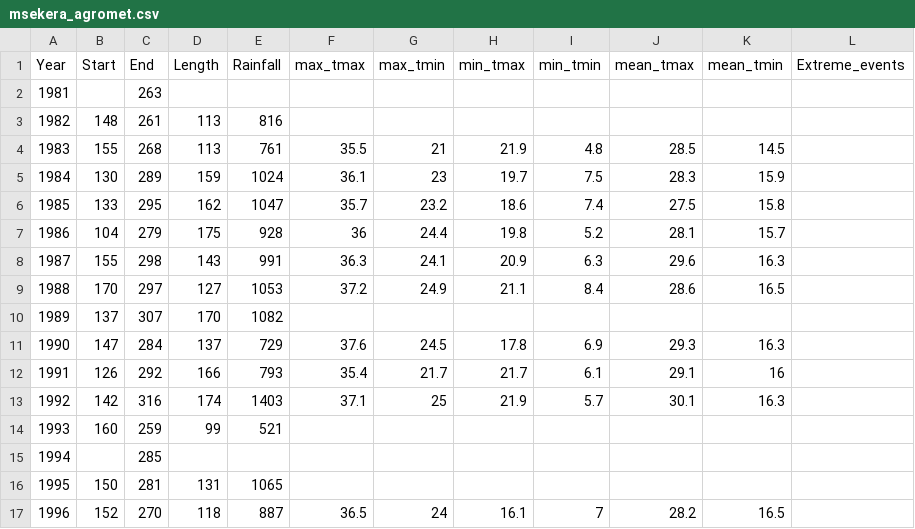
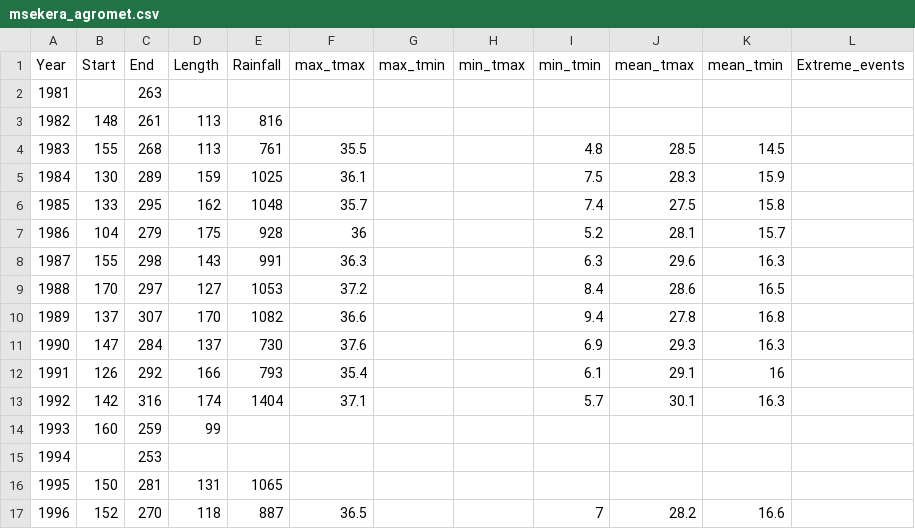
Before and after one commit to e-picsa/picsa-apps, a CSV file: apps/picsa-tools/climate-tool/src/assets/summaries/zm/msekera_agromet.csv, drawn as a sheet; only a part is shown; the diff covers the shown part only.

```diff
--- a/apps/picsa-tools/climate-tool/src/assets/summaries/zm/msekera_agromet.csv
+++ b/apps/picsa-tools/climate-tool/src/assets/summaries/zm/msekera_agromet.csv
@@ -3,15 +3,15 @@ Year,Start,End,Length,Rainfall,max_tmax,max_tmin,min_tmax,min_tmin,mean_tmax,mea
 1982,148,261,113,816,,,,,,,
-1983,155,268,113,761,35.5,21,21.9,4.8,28.5,14.5,
-1984,130,289,159,1024,36.1,23,19.7,7.5,28.3,15.9,
-1985,133,295,162,1047,35.7,23.2,18.6,7.4,27.5,15.8,
-1986,104,279,175,928,36,24.4,19.8,5.2,28.1,15.7,
-1987,155,298,143,991,36.3,24.1,20.9,6.3,29.6,16.3,
-1988,170,297,127,1053,37.2,24.9,21.1,8.4,28.6,16.5,
-1989,137,307,170,1082,,,,,,,
-1990,147,284,137,729,37.6,24.5,17.8,6.9,29.3,16.3,
-1991,126,292,166,793,35.4,21.7,21.7,6.1,29.1,16,
-1992,142,316,174,1403,37.1,25,21.9,5.7,30.1,16.3,
-1993,160,259,99,521,,,,,,,
-1994,,285,,,,,,,,,
+1983,155,268,113,761,35.5,,,4.8,28.5,14.5,
+1984,130,289,159,1025,36.1,,,7.5,28.3,15.9,
+1985,133,295,162,1048,35.7,,,7.4,27.5,15.8,
+1986,104,279,175,928,36,,,5.2,28.1,15.7,
+1987,155,298,143,991,36.3,,,6.3,29.6,16.3,
+1988,170,297,127,1053,37.2,,,8.4,28.6,16.5,
+1989,137,307,170,1082,36.6,,,9.4,27.8,16.8,
+1990,147,284,137,730,37.6,,,6.9,29.3,16.3,
+1991,126,292,166,793,35.4,,,6.1,29.1,16,
+1992,142,316,174,1404,37.1,,,5.7,30.1,16.3,
+1993,160,259,99,,,,,,,,
+1994,,253,,,,,,,,,
 1995,150,281,131,1065,,,,,,,
-1996,152,270,118,887,36.5,24,16.1,7,28.2,16.5,
+1996,152,270,118,887,36.5,,,7,28.2,16.6,
```
Also changed, not shown: 56 edited cells elsewhere in this file, apps/picsa-tools/climate-tool/src/assets/summaries/zm/lundazi_met.csv, apps/picsa-tools/climate-tool/src/assets/summaries/zm/mfuwe_met.csv, 8 other files.
